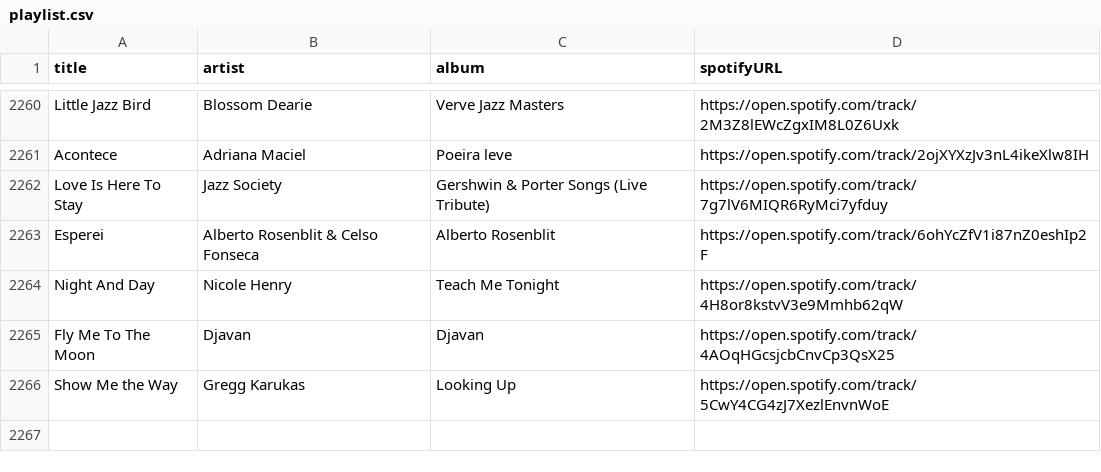
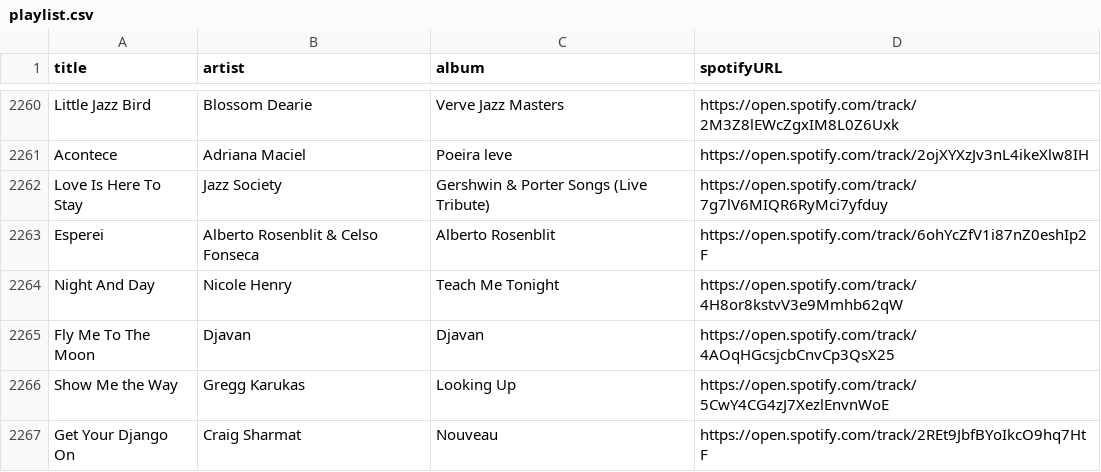
Before and after one commit to albertollamaso/best-bossa-nova-and-jazz-playlist, a CSV file: playlist.csv, drawn as a sheet; only a part is shown, gaps mark what is left out.

```diff
--- a/playlist.csv
+++ b/playlist.csv
@@ -2266 +2266,2 @@ Fly Me To The Moon,Djavan,Djavan,https://open.spotify.com/track/4AOqHGcsjcbCnvCp
 Show Me the Way,Gregg Karukas,Looking Up,https://open.spotify.com/track/5CwY4CG4zJ7XezlEnvnWoE
+Get Your Django On,Craig Sharmat,Nouveau,https://open.spotify.com/track/2REt9JbfBYoIkcO9hq7HtF
```
Also changed, not shown: 1 other file.
